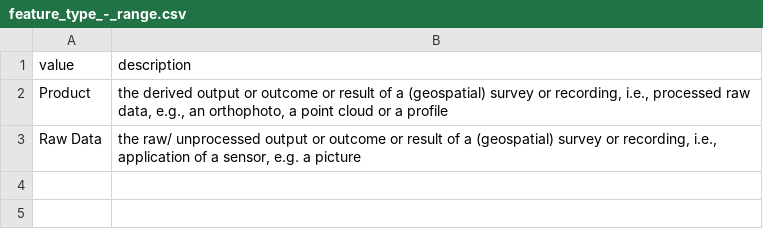
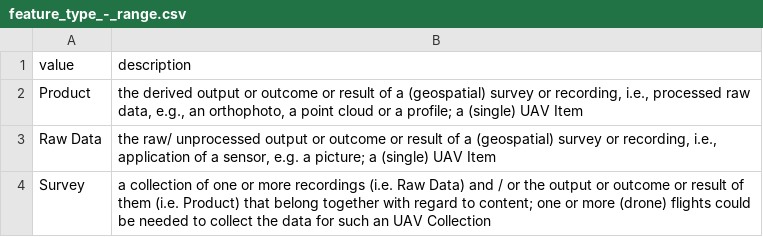
Before and after one commit to pikobytes/opendrop-domain-model, a CSV file: schemata/uav_resource/ranges/feature_type_-_range.csv, drawn as a sheet.

Commit message:
added 'Survey' to range of feature types (of UAV Resources)

```diff
--- a/schemata/uav_resource/ranges/feature_type_-_range.csv
+++ b/schemata/uav_resource/ranges/feature_type_-_range.csv
@@ -1,3 +1,4 @@
 value,description
-Product,"the derived output or outcome or result of a (geospatial) survey or recording, i.e., processed raw data, e.g., an orthophoto, a point cloud or a profile"
-Raw Data,"the raw/ unprocessed output or outcome or result of a (geospatial) survey or recording, i.e., application of a sensor, e.g. a picture"
+Product,"the derived output or outcome or result of a (geospatial) survey or recording, i.e., processed raw data, e.g., an orthophoto, a point cloud or a profile; a (single) UAV Item"
+Raw Data,"the raw/ unprocessed output or outcome or result of a (geospatial) survey or recording, i.e., application of a sensor, e.g. a picture; a (single) UAV Item"
+Survey,a collection of one or more recordings (i.e. Raw Data) and / or the output or outcome or result of them (i.e. Product) that belong together with regard to content; one or more (drone) flights could be needed to collect the data for such an UAV Collection
```
Also changed, not shown: 1 other file.
